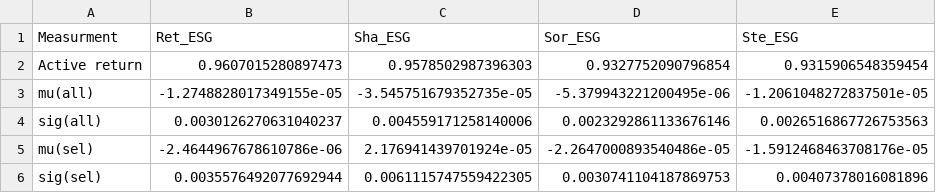
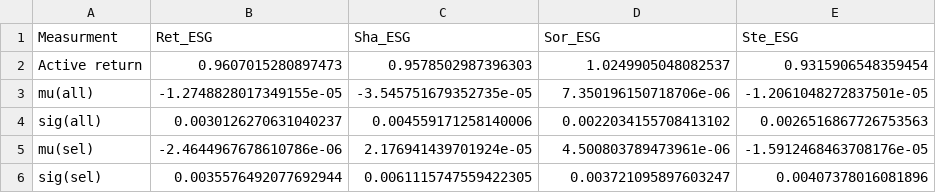
Before and after one commit to DataJakob/BBAN5000-Master-Thesis, a CSV file: Results/active_df.csv, drawn as a sheet; only a part is shown; the diff names each change by its address in the sheet, - before the commit and + after, or states it on an @@ line.

```diff
--- a/Results/active_df.csv
+++ b/Results/active_df.csv
-D2 (Sor_ESG): 0.9327752090796854
+D2 (Sor_ESG): 1.0249905048082537
-D3 (Sor_ESG): -5.379943221200495e-06
+D3 (Sor_ESG): 7.350196150718706e-06
-D4 (Sor_ESG): 0.0023292861133676146
+D4 (Sor_ESG): 0.0022034155708413102
-D5 (Sor_ESG): -2.2647000893540486e-05
+D5 (Sor_ESG): 4.500803789473961e-06
-D6 (Sor_ESG): 0.0030741104187869753
+D6 (Sor_ESG): 0.003721095897603247
```
Also changed, not shown: Results/esg_table.csv, Results/financial_table.csv, 8 other files.
